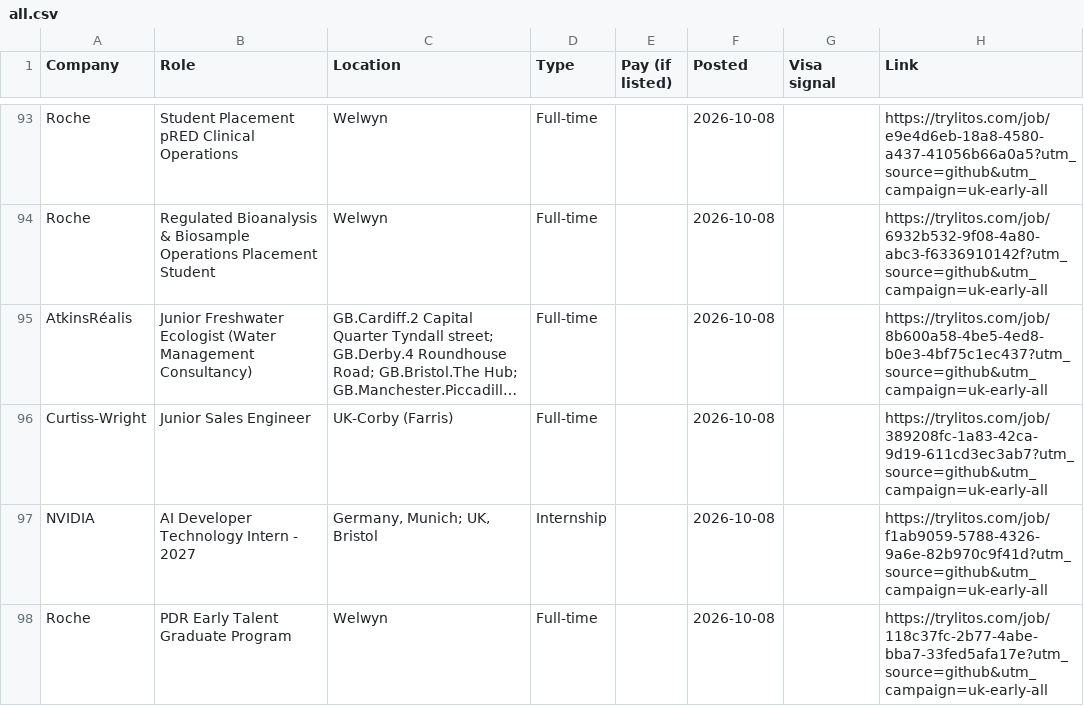
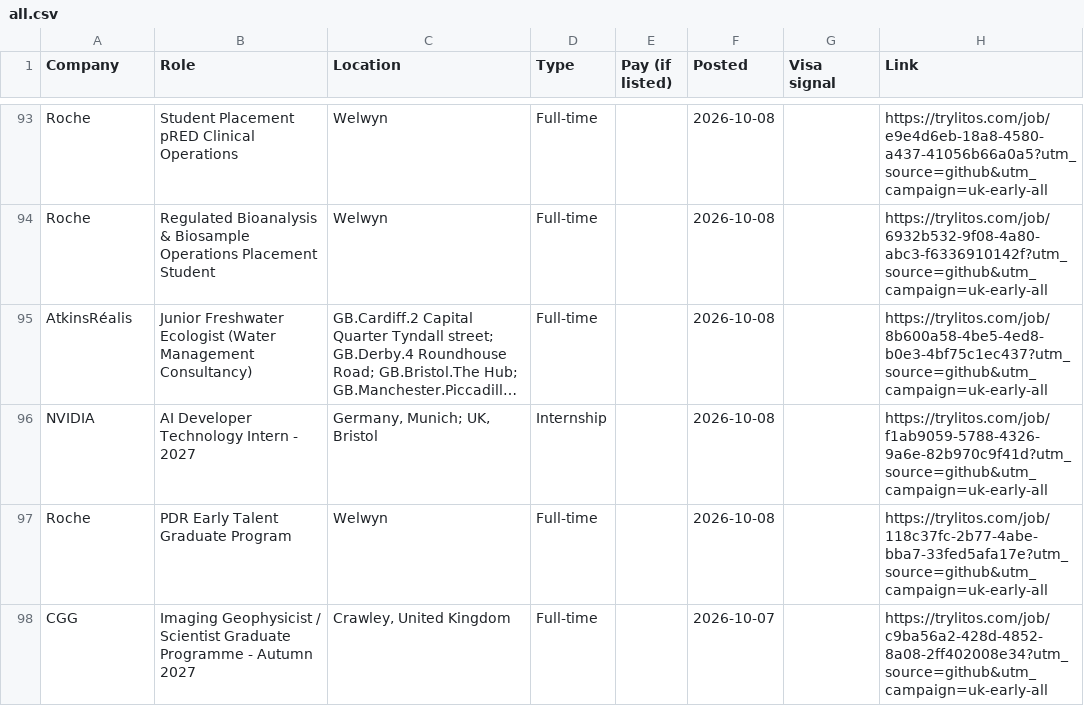
Before and after one commit to mehek-builds/UK-Graduate-Jobs-and-Internships, a CSV file: csv/all.csv, drawn as a sheet; only a part is shown, gaps mark what is left out; the shorter side is filled out with more unchanged rows; long unchanged cells end in …; the diff covers the shown part only; the diff names each change by its address in the sheet, - before the commit and + after, or states it on an @@ line.

```diff
--- a/csv/all.csv
+++ b/csv/all.csv
-row 96: Curtiss-Wright | Junior Sales Engineer | UK-Corby (Farris) | Full-time |  | 2026-10-08 |  | https://trylitos.com/job/389208fc-1a83-42ca-9d19-611cd3ec3ab7?utm_source=github&utm_campaign=uk-early-all
```
Also changed, not shown: 3 removed rows elsewhere in this file, csv/engineering.csv, csv/finance-accounting.csv, 7 other files.
